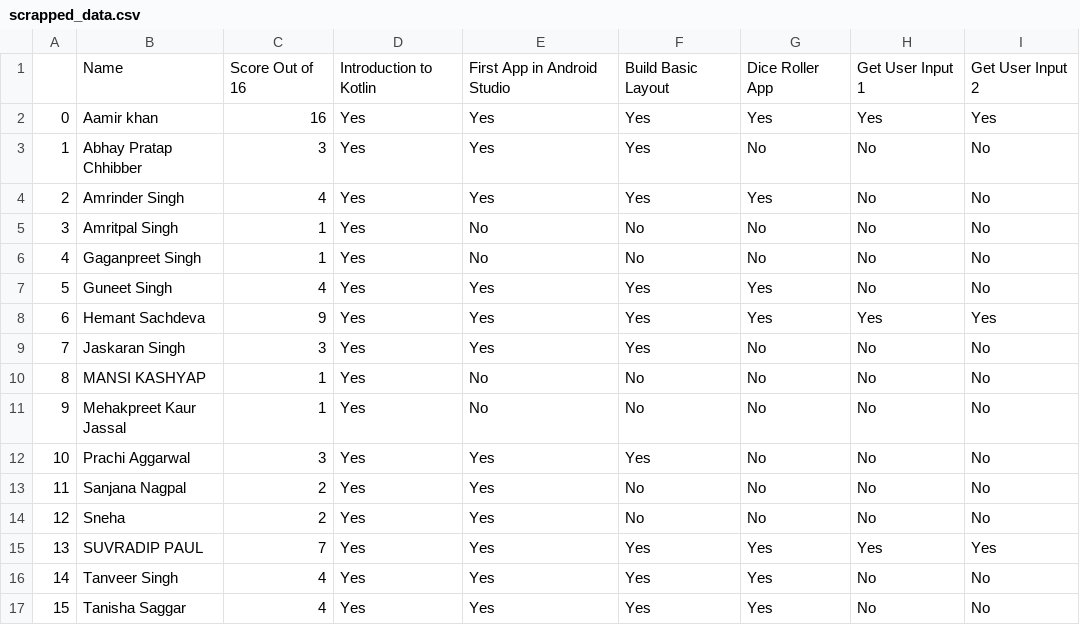
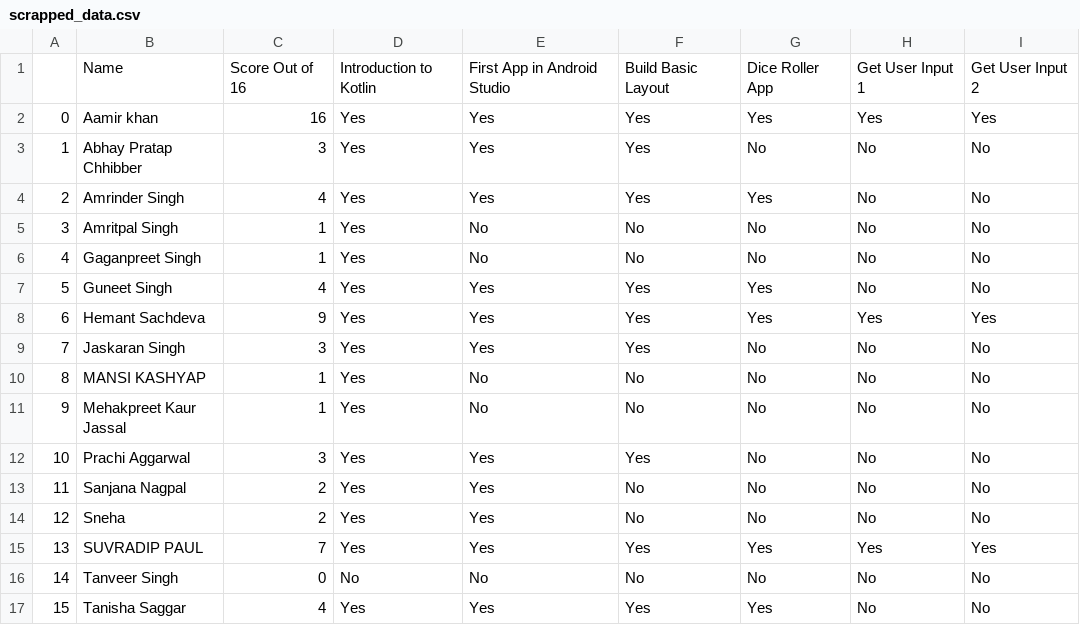
Before and after one commit to HemantSachdeva/google_developers_profile_scraper, a CSV file: data/scrapped_data.csv, drawn as a sheet; only a part is shown; the diff names each change by its address in the sheet, - before the commit and + after, or states it on an @@ line.

```diff
--- a/data/scrapped_data.csv
+++ b/data/scrapped_data.csv
-C16: 4
+C16: 0
-D16: Yes
+D16: No
-E16: Yes
+E16: No
-F16: Yes
+F16: No
-G16: Yes
+G16: No
```
Also changed, not shown: 1 other file.
